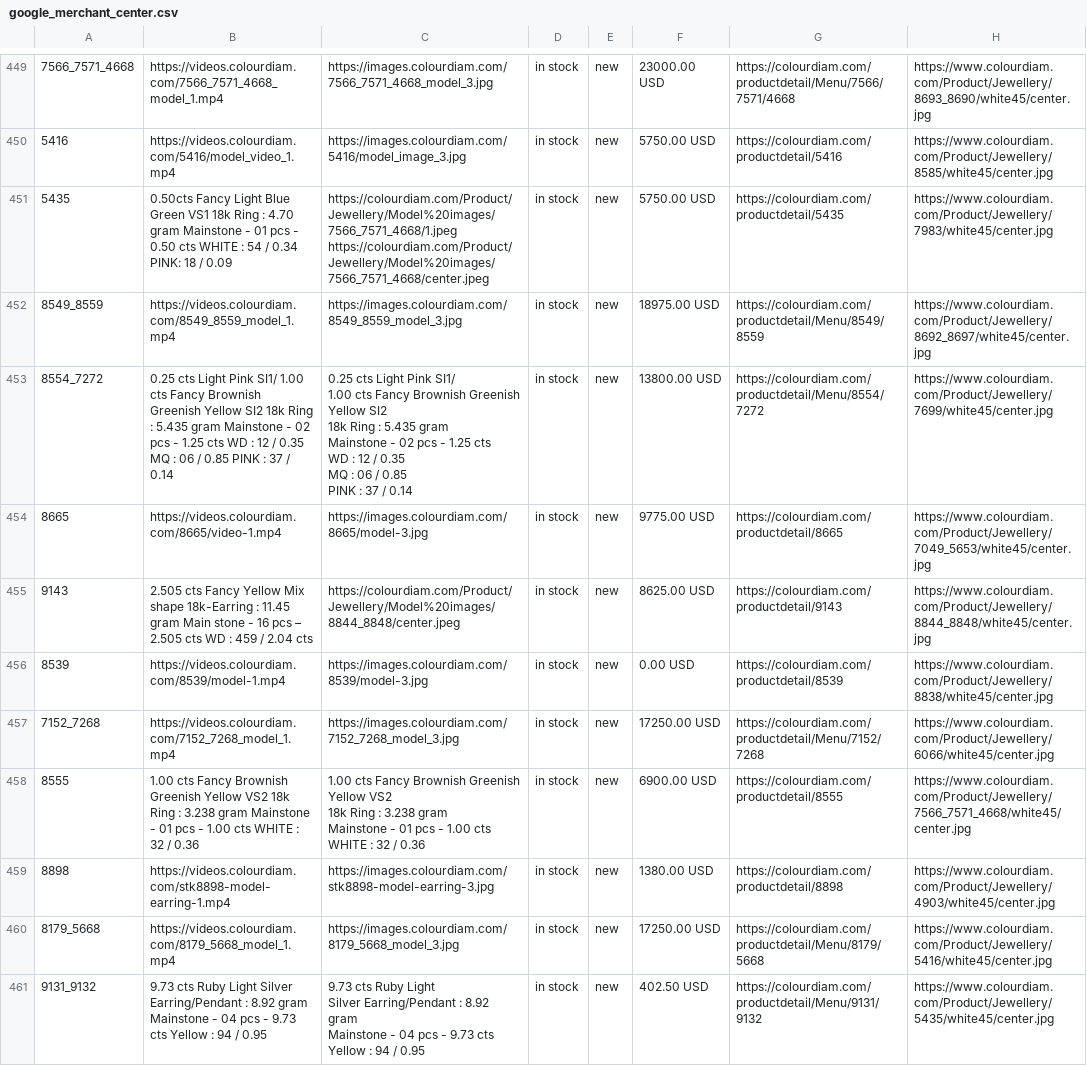
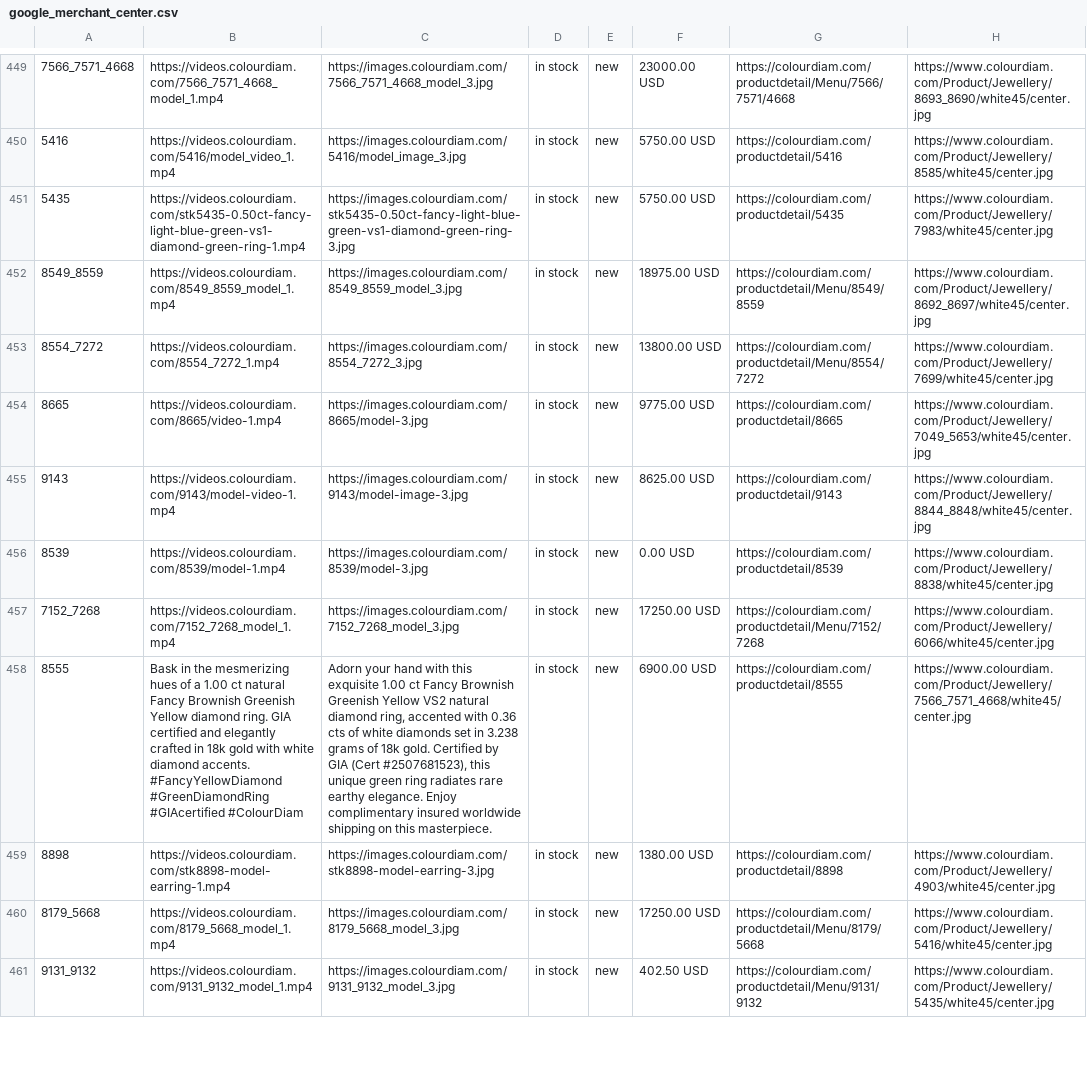
Before and after one commit to dhruvalshah3557-droid/google-sheet-data-fill, a CSV file: data/google_merchant_center.csv, drawn as a sheet; only a part is shown, gaps mark what is left out; ↵ is a line break in a cell; the diff covers the shown part only; the diff names each change by its address in the sheet, - before the commit and + after, or states it on an @@ line.

```diff
--- a/data/google_merchant_center.csv
+++ b/data/google_merchant_center.csv
-B451: 0.50cts Fancy Light Blue Green VS1 18k Ring : 4.70 gram Mainstone - 01 pcs - 0.50 cts WHITE : 54 / 0.34 PINK: 18 / 0.09
+B451: https://videos.colourdiam.com/stk5435-0.50ct-fancy-light-blue-green-vs1-diamond-green-ring-1.mp4
-C451: https://colourdiam.com/Product/Jewellery/Model%20images/7566_7571_4668/1.jpeg ↵ https://colourdiam.com/Product/Jewellery/Model%20images/7566_7571_4668/center.jpeg
+C451: https://images.colourdiam.com/stk5435-0.50ct-fancy-light-blue-green-vs1-diamond-green-ring-3.jpg
-B453: 0.25 cts Light Pink SI1/ 1.00 cts Fancy Brownish Greenish Yellow SI2 18k Ring : 5.435 gram Mainstone - 02 pcs - 1.25 cts WD : 12 / 0.35 MQ : 06 / 0.85 PINK : 37 / 0.14
+B453: https://videos.colourdiam.com/8554_7272_1.mp4
-C453: 0.25 cts Light Pink SI1/ ↵ 1.00 cts Fancy Brownish Greenish Yellow SI2 ↵ 18k Ring : 5.435 gram ↵ Mainstone - 02 pcs - 1.25 cts ↵ WD : 12 / 0.35 ↵ MQ : 06 / 0.85 ↵ PINK : 37 / 0.14
+C453: https://images.colourdiam.com/8554_7272_3.jpg
-B455: 2.505 cts Fancy Yellow Mix shape 18k-Earring : 11.45 gram Main stone - 16 pcs – 2.505 cts WD : 459 / 2.04 cts
+B455: https://videos.colourdiam.com/9143/model-video-1.mp4
-C455: https://colourdiam.com/Product/Jewellery/Model%20images/8844_8848/center.jpeg
+C455: https://images.colourdiam.com/9143/model-image-3.jpg
-B458: 1.00 cts Fancy Brownish Greenish Yellow VS2 18k Ring : 3.238 gram Mainstone - 01 pcs - 1.00 cts WHITE : 32 / 0.36
+B458: Bask in the mesmerizing hues of a 1.00 ct natural Fancy Brownish Greenish Yellow diamond ring. GIA certified and elegantly crafted in 18k gold with white diamond accents. #FancyYellowDiamond #GreenDiamondRing #GIAcertified #ColourDiam
-C458: 1.00 cts Fancy Brownish Greenish Yellow VS2 ↵ 18k Ring : 3.238 gram ↵ Mainstone - 01 pcs - 1.00 cts ↵ WHITE : 32 / 0.36
+C458: Adorn your hand with this exquisite 1.00 ct Fancy Brownish Greenish Yellow VS2 natural diamond ring, accented with 0.36 cts of white diamonds set in 3.238 grams of 18k gold. Certified by GIA (Cert #2507681523), this unique green ring radiates rare earthy elegance. Enjoy complimentary insured worldwide shipping on this masterpiece.
-B461: 9.73 cts Ruby Light Silver Earring/Pendant : 8.92 gram Mainstone - 04 pcs - 9.73 cts Yellow : 94 / 0.95
+B461: https://videos.colourdiam.com/9131_9132_model_1.mp4
-C461: 9.73 cts Ruby Light ↵ Silver Earring/Pendant : 8.92 gram ↵ Mainstone - 04 pcs - 9.73 cts ↵ Yellow : 94 / 0.95
+C461: https://images.colourdiam.com/9131_9132_model_3.jpg
```
Also changed, not shown: 22 edited cells elsewhere in this file, data/facebook_indo.csv, data/facebook_jpy.csv, 38 other files.
